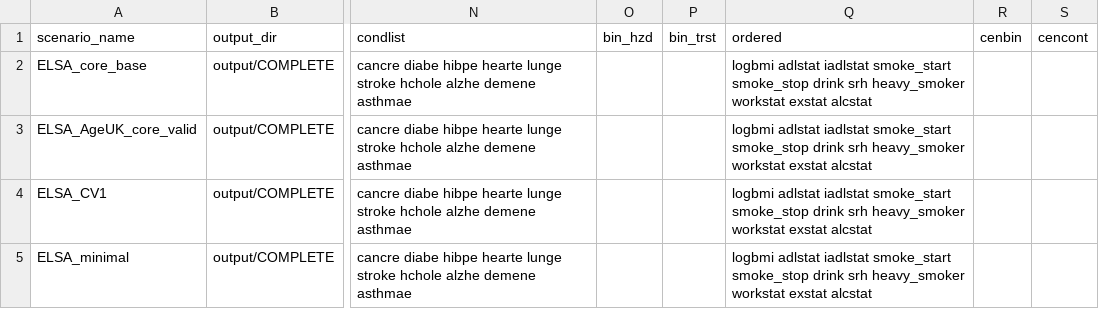
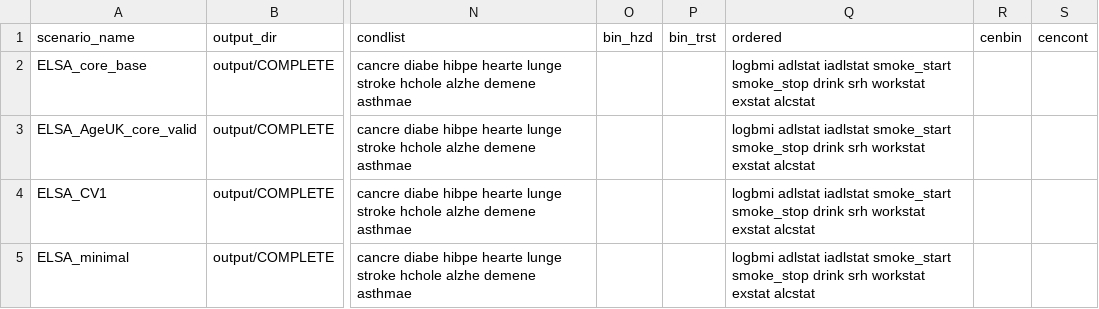
Before and after one commit to ld-archer/E_FEM, a CSV file: ELSA_core_complete.csv, drawn as a sheet; only a part is shown, gaps mark what is left out; the diff names each change by its address in the sheet, - before the commit and + after, or states it on an @@ line.

Commit message:
Removed references to problem_drinker and heavy_smoker (replaced with alcbase and smokef respectively). Also fixed some issues that were caused by merging the multi-level-alcohol branch into this one

```diff
--- a/ELSA_core_complete.csv
+++ b/ELSA_core_complete.csv
-Q2:Q5 (ordered): …drink srh heavy_smoker workstat exstat…
+Q2:Q5 (ordered): …drink srh workstat exstat…
```
Also changed, not shown: ELSA_Alcohol_Intervention.csv, 17 other files.
